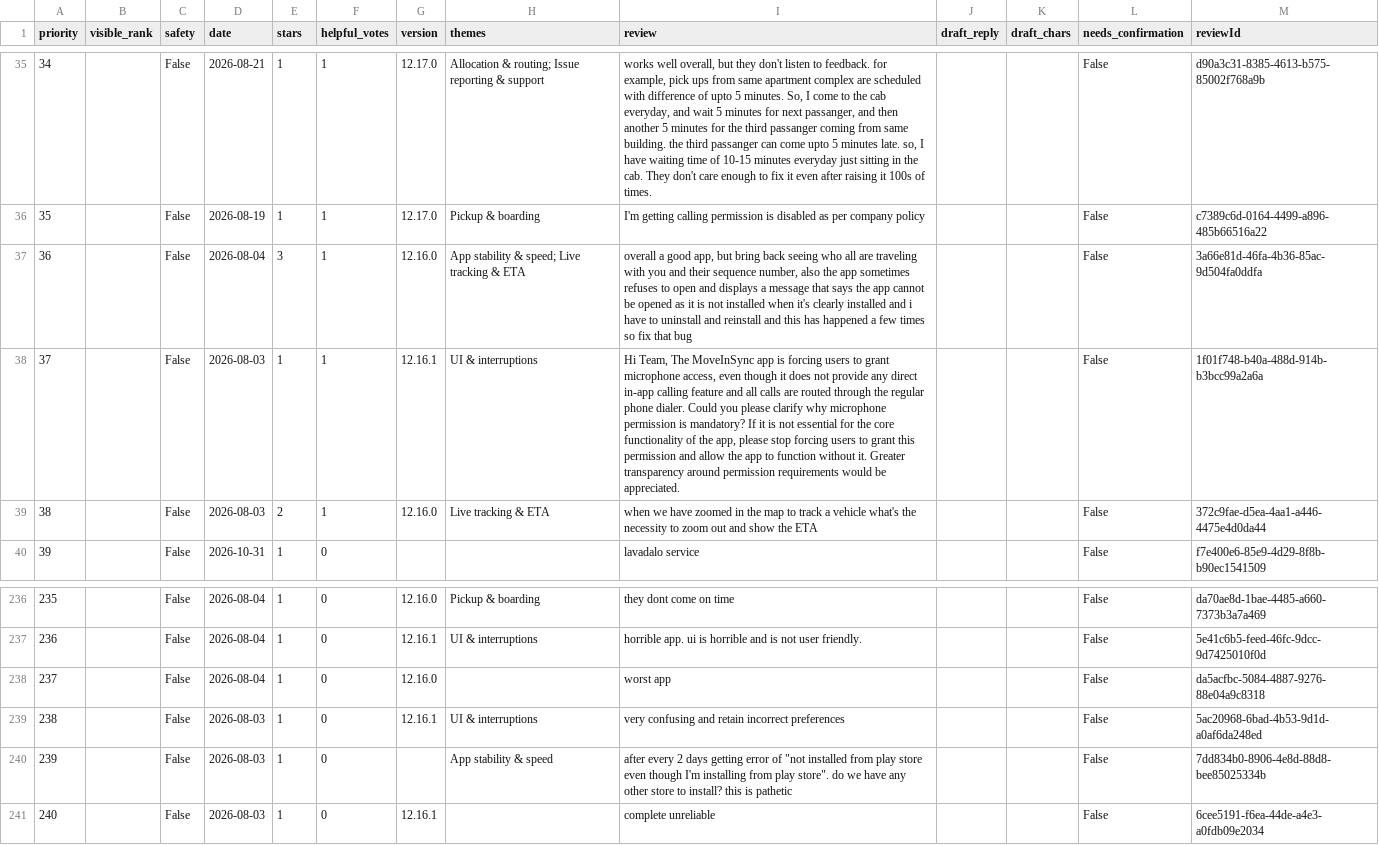
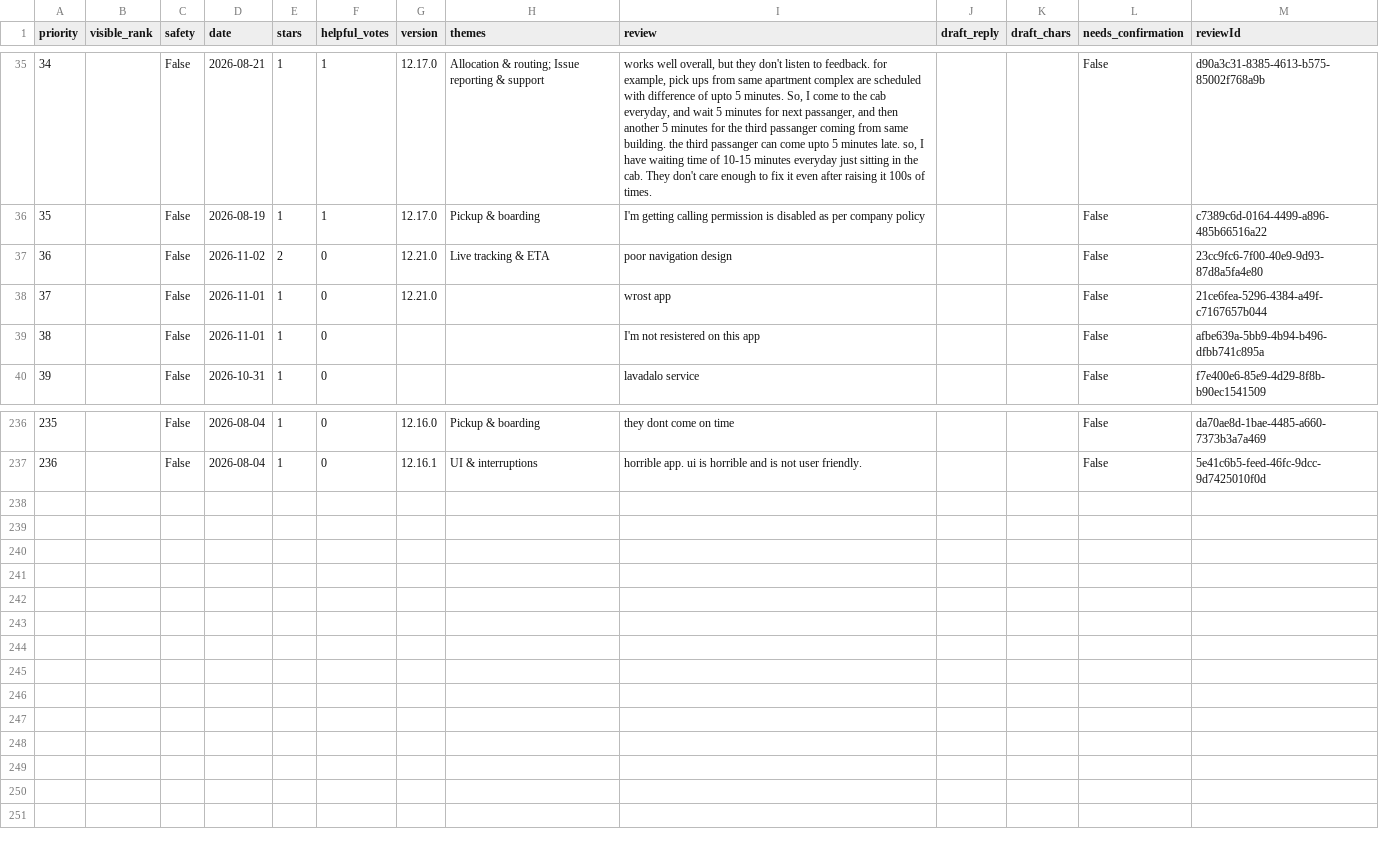
Before and after one commit to Abhijit-Kumar-GitHub/FDE-Case-Study--MoveInSync, a CSV file: docs/reply_queue.csv, drawn as a sheet; only a part is shown, gaps mark what is left out; removed rows and columns are numbered as before the commit, all else as after; the diff names each change by its address in the sheet, - before the commit and + after, or states it on an @@ line.

```diff
--- a/docs/reply_queue.csv
+++ b/docs/reply_queue.csv
-row 37: 36 |  | False | 2026-08-04 | 3 | 1 | 12.16.0 | App stability & speed; Live tracking & ETA | overall a good app, but bring back seeing who all are traveling with you and their sequence number, also the app sometimes refuses to open and displays a message that says the app cannot be opened as it is not installed when it's clearly installed and i have to uninstall and reinstall and this has happened a few times so fix that bug |  |  | False | 3a66e81d-46fa-4b36-85ac-9d504fa0ddfa
-row 38: 37 |  | False | 2026-08-03 | 1 | 1 | 12.16.1 | UI & interruptions | Hi Team, The MoveInSync app is forcing users to grant microphone access, even though it does not provide any direct in-app calling feature and all calls are routed through the regular phone dialer. Could you please clarify why microphone permission is mandatory? If it is not essential for the core functionality of the app, please stop forcing users to grant this permission and allow the app to function without it. Greater transparency around permission requirements would be appreciated. |  |  | False | 1f01f748-b40a-488d-914b-b3bcc99a2a6a
@@ column A (priority) renumbered in row 37 @@
-D37 (date): 2026-08-03
+D37 (date): 2026-11-02
-F37 (helpful_votes): 1
+F37 (helpful_votes): 0
-G37 (version): 12.16.0
+G37 (version): 12.21.0
-I37 (review): when we have zoomed in the map to track a vehicle what's the necessity to zoom out and show the ETA
+I37 (review): poor navigation design
-M37 (reviewId): 372c9fae-d5ea-4aa1-a446-4475e4d0da44
+M37 (reviewId): 23cc9fc6-7f00-40e9-9d93-87d8a5fa4e80
+row 38: 37 |  | False | 2026-11-01 | 1 | 0 | 12.21.0 |  | wrost app |  |  | False | 21ce6fea-5296-4384-a49f-c7167657b044
+row 39: 38 |  | False | 2026-11-01 | 1 | 0 |  |  | I'm not resistered on this app |  |  | False | afbe639a-5bb9-4b94-b496-dfbb741c895a
-row 238: 237 |  | False | 2026-08-04 | 1 | 0 | 12.16.0 |  | worst app |  |  | False | da5acfbc-5084-4887-9276-88e04a9c8318
-row 239: 238 |  | False | 2026-08-03 | 1 | 0 | 12.16.1 | UI & interruptions | very confusing and retain incorrect preferences |  |  | False | 5ac20968-6bad-4b53-9d1d-a0af6da248ed
-row 240: 239 |  | False | 2026-08-03 | 1 | 0 |  | App stability & speed | after every 2 days getting error of "not installed from play store even though I'm installing from play store". do we have any other store to install? this is pathetic |  |  | False | 7dd834b0-8906-4e8d-88d8-bee85025334b
-row 241: 240 |  | False | 2026-08-03 | 1 | 0 | 12.16.1 |  | complete unreliable |  |  | False | 6cee5191-f6ea-44de-a4e3-a0fdb09e2034
```
Also changed, not shown: data/raw/com.app.newt.employee.csv, data/raw/com.moveinsync.ets__most_relevant.csv, 10 other files.
